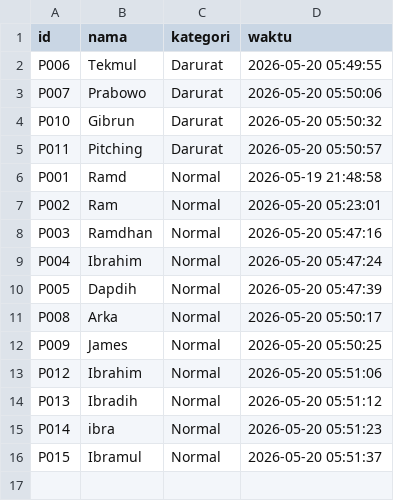
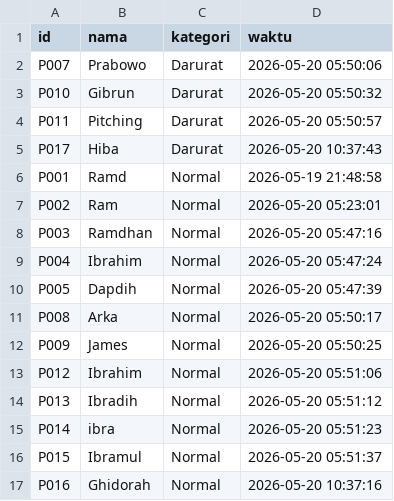
Before and after one commit to Ram24-L/ASD_KEL1_TPLB, a CSV file: antrian.csv, drawn as a sheet; removed rows and columns are numbered as before the commit, all else as after; the diff names each change by its address in the sheet, - before the commit and + after, or states it on an @@ line.

```diff
--- a/antrian.csv
+++ b/antrian.csv
-row 2: P006 | Tekmul | Darurat | 2026-05-20 05:49:55
+row 5: P017 | Hiba | Darurat | 2026-05-20 10:37:43
+row 17: P016 | Ghidorah | Normal | 2026-05-20 10:37:16
```
Also changed, not shown: 2 other files.
